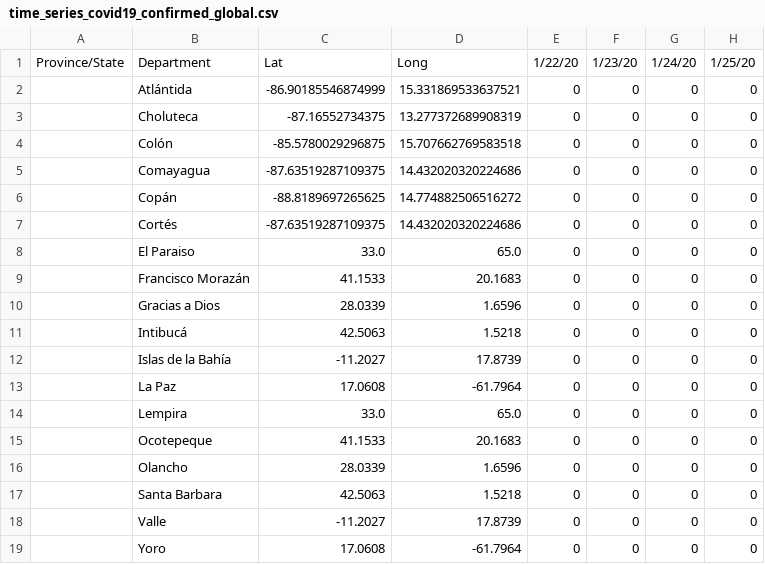
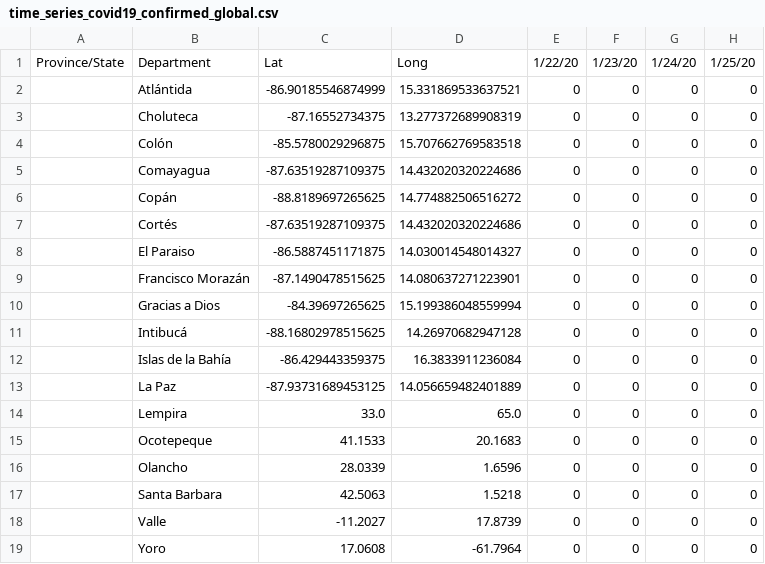
Before and after one commit to fabricioism/Covid19HN, a CSV file: time_series_covid19_confirmed_global.csv, drawn as a sheet; only a part is shown; the diff names each change by its address in the sheet, - before the commit and + after, or states it on an @@ line.

```diff
--- a/time_series_covid19_confirmed_global.csv
+++ b/time_series_covid19_confirmed_global.csv
-C8: 33.0
+C8: -86.5887451171875
-D8: 65.0
+D8: 14.030014548014327
-C9: 41.1533
+C9: -87.1490478515625
-D9: 20.1683
+D9: 14.080637271223901
-C10: 28.0339
+C10: -84.39697265625
-D10: 1.6596
+D10: 15.199386048559994
-C11: 42.5063
+C11: -88.16802978515625
-D11: 1.5218
+D11: 14.26970682947128
-C12: -11.2027
+C12: -86.429443359375
-D12: 17.8739
+D12: 16.3833911236084
-C13: 17.0608
+C13: -87.93731689453125
-D13: -61.7964
+D13: 14.056659482401889
```
